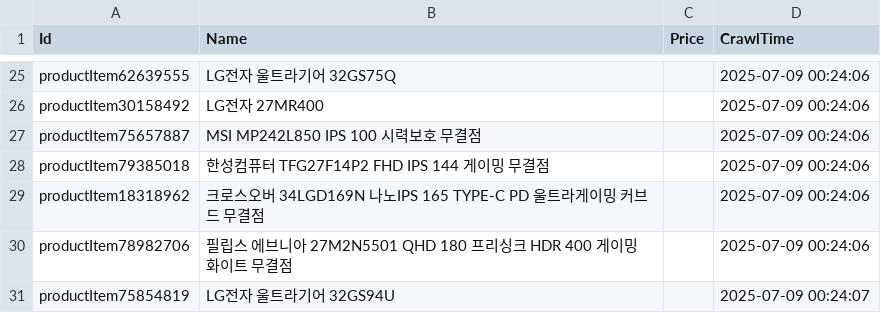
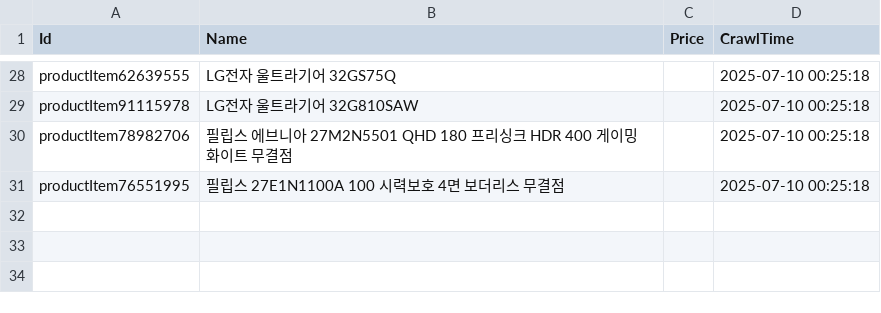
Before and after one commit to kwondohoon1/danawa-monitor-crawler, a CSV file: crawl_data/Monitor.csv, drawn as a sheet; only a part is shown, gaps mark what is left out; removed rows and columns are numbered as before the commit, all else as after; the diff covers the shown part only; the diff names each change by its address in the sheet, - before the commit and + after, or states it on an @@ line.

Commit message:
📦 크롤링 데이터 자동 업데이트

```diff
--- a/crawl_data/Monitor.csv
+++ b/crawl_data/Monitor.csv
-D28 (CrawlTime): 2025-07-09 00:24:06
+D28 (CrawlTime): 2025-07-10 00:25:18
-row 26: productItem30158492 | LG전자 27MR400 |  | 2025-07-09 00:24:06
-row 27: productItem75657887 | MSI MP242L850 IPS 100 시력보호 무결점 |  | 2025-07-09 00:24:06
-row 28: productItem79385018 | 한성컴퓨터 TFG27F14P2 FHD IPS 144 게이밍 무결점 |  | 2025-07-09 00:24:06
-row 29: productItem18318962 | 크로스오버 34LGD169N 나노IPS 165 TYPE-C PD 울트라게이밍 커브드 무결점 |  | 2025-07-09 00:24:06
+row 29: productItem91115978 | LG전자 울트라기어 32G810SAW |  | 2025-07-10 00:25:18
-D30 (CrawlTime): 2025-07-09 00:24:06
+D30 (CrawlTime): 2025-07-10 00:25:18
-row 31: productItem75854819 | LG전자 울트라기어 32GS94U |  | 2025-07-09 00:24:07
+row 31: productItem76551995 | 필립스 27E1N1100A 100 시력보호 4면 보더리스 무결점 |  | 2025-07-10 00:25:18
```
Also changed, not shown: 17 added rows, 14 removed rows and 9 edited cells elsewhere in this file.
